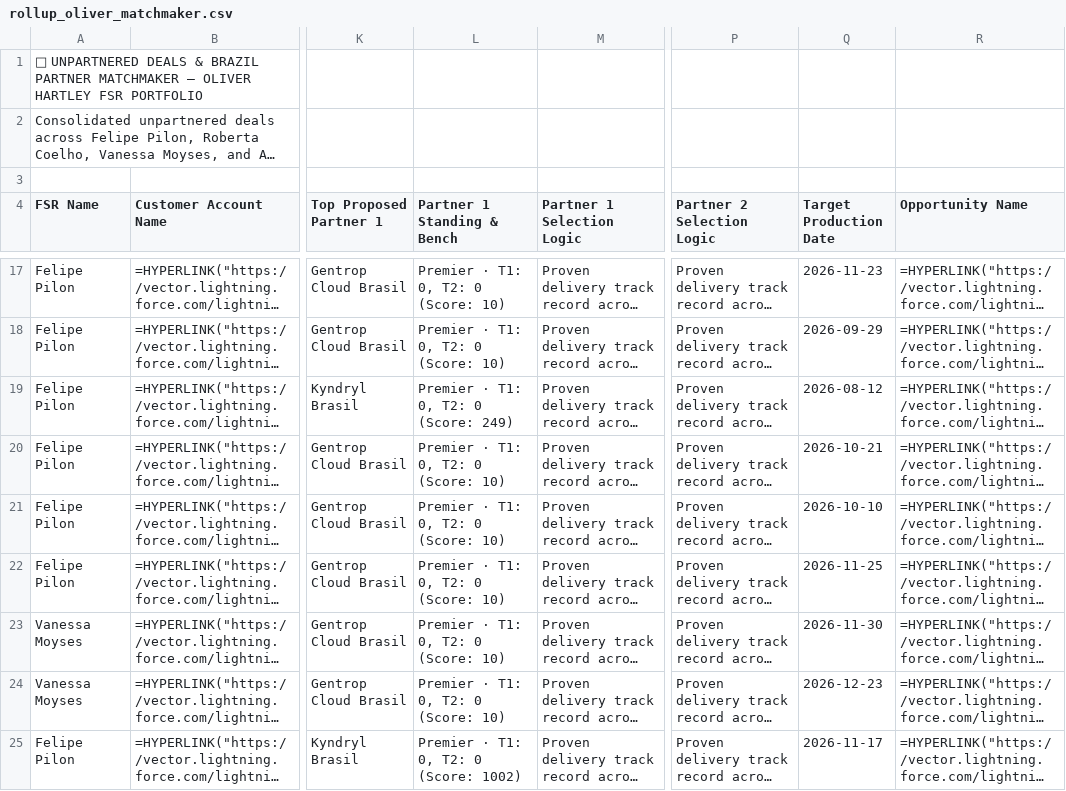
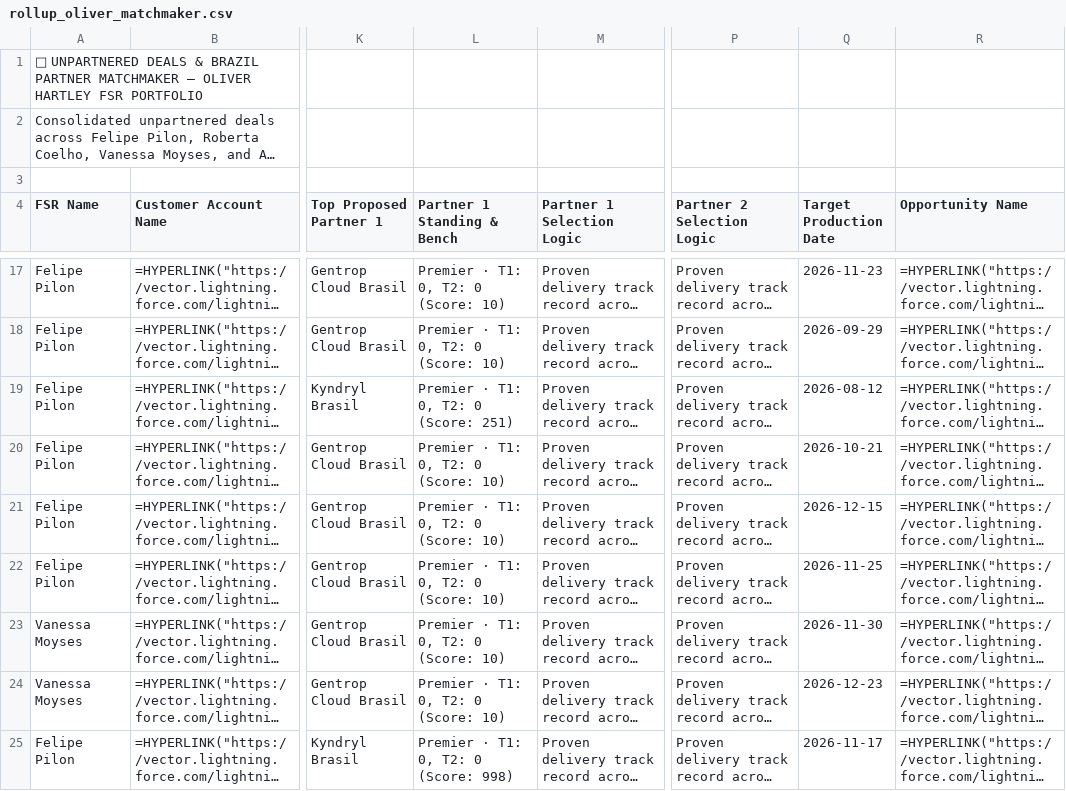
Before and after one commit to oliverhartley/Decks_My_Partners, a CSV file: fsr_decks_data/rollup_oliver_matchmaker.csv, drawn as a sheet; only a part is shown, gaps mark what is left out; long unchanged cells end in …; the diff covers the shown part only; the diff names each change by its address in the sheet, - before the commit and + after, or states it on an @@ line.

```diff
--- a/fsr_decks_data/rollup_oliver_matchmaker.csv
+++ b/fsr_decks_data/rollup_oliver_matchmaker.csv
-L19 (Partner 1 Standing & Bench): Premier · T1: 0, T2: 0 (Score: 249)
+L19 (Partner 1 Standing & Bench): Premier · T1: 0, T2: 0 (Score: 251)
-Q21 (Target Production Date): 2026-10-10
+Q21 (Target Production Date): 2026-12-15
-L25 (Partner 1 Standing & Bench): Premier · T1: 0, T2: 0 (Score: 1002)
+L25 (Partner 1 Standing & Bench): Premier · T1: 0, T2: 0 (Score: 998)
```
Also changed, not shown: 1 added row, 1 removed row and 9 edited cells elsewhere in this file, fsr_decks_data/date_changes_1JbaDkmltkqu6aaAKRszEwVFRsJxUSCofCWUKtwcjAhs.csv, fsr_decks_data/rollup_oliver_followup.csv, 6 other files.
